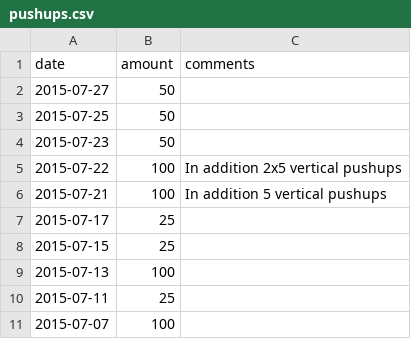
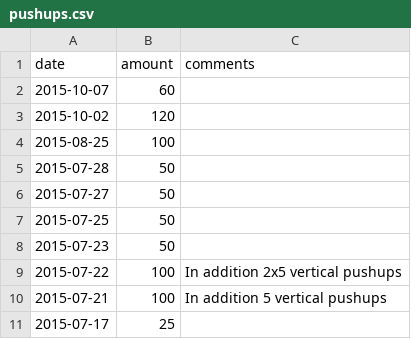
Before and after one commit to jannecederberg/jannecederberg.github.io, a CSV file: _data/pushups.csv, drawn as a sheet; only a part is shown; the shorter side is filled out with more unchanged rows; the diff names each change by its address in the sheet, - before the commit and + after, or states it on an @@ line.

Commit message:
Update pushups

```diff
--- a/_data/pushups.csv
+++ b/_data/pushups.csv
+row 2: 2015-10-07 | 60
+row 3: 2015-10-02 | 120
+row 4: 2015-08-25 | 100
+row 5: 2015-07-28 | 50
```
